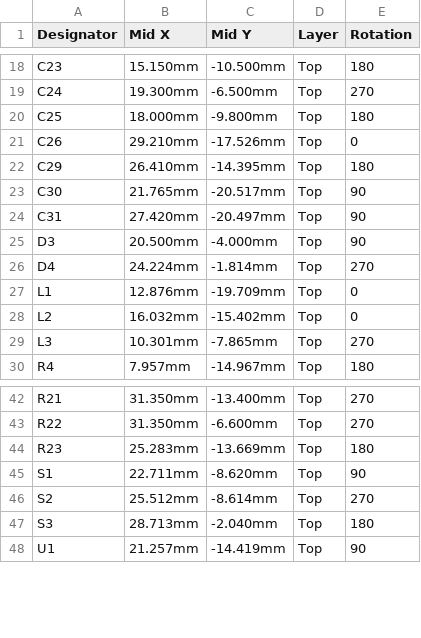
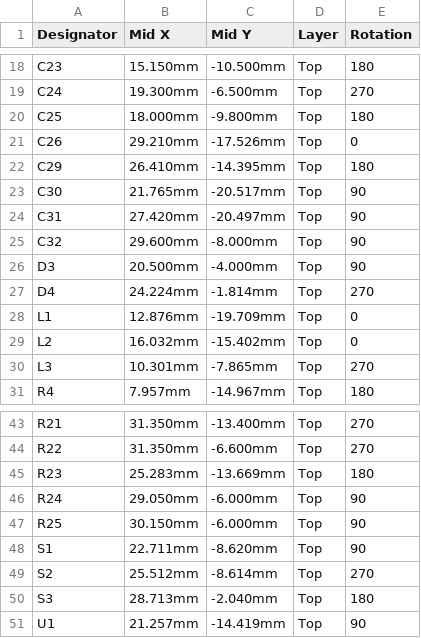
Before and after one commit to openrz67/openrz67-trigger, a CSV file: pcb/kicad/out/openrz67-pos.csv, drawn as a sheet; only a part is shown, gaps mark what is left out; the diff names each change by its address in the sheet, - before the commit and + after, or states it on an @@ line.

```diff
--- a/pcb/kicad/out/openrz67-pos.csv
+++ b/pcb/kicad/out/openrz67-pos.csv
+row 25: C32 | 29.600mm | -8.000mm | Top | 90
+row 46: R24 | 29.050mm | -6.000mm | Top | 90
+row 47: R25 | 30.150mm | -6.000mm | Top | 90
```
Also changed, not shown: pcb/kicad/out/openrz67-bom.csv, 25 other files.
